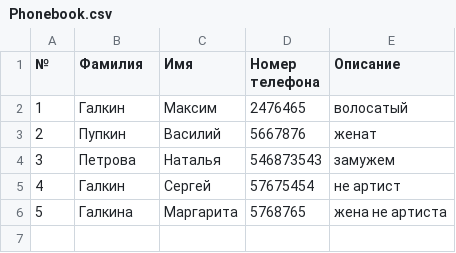
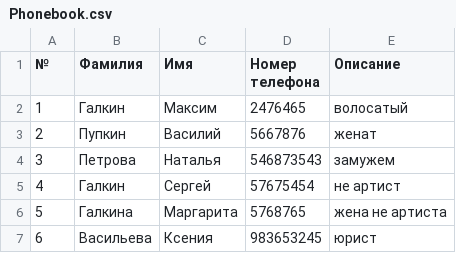
Before and after one commit to AndyDar1989/Telephone_stravochnik_new, a CSV file: Phonebook.csv, drawn as a sheet; the diff names each change by its address in the sheet, - before the commit and + after, or states it on an @@ line.

```diff
--- a/Phonebook.csv
+++ b/Phonebook.csv
+row 7: 6 | Васильева | Ксения | 983653245 | юрист
```
Also changed, not shown: 7 other files.
